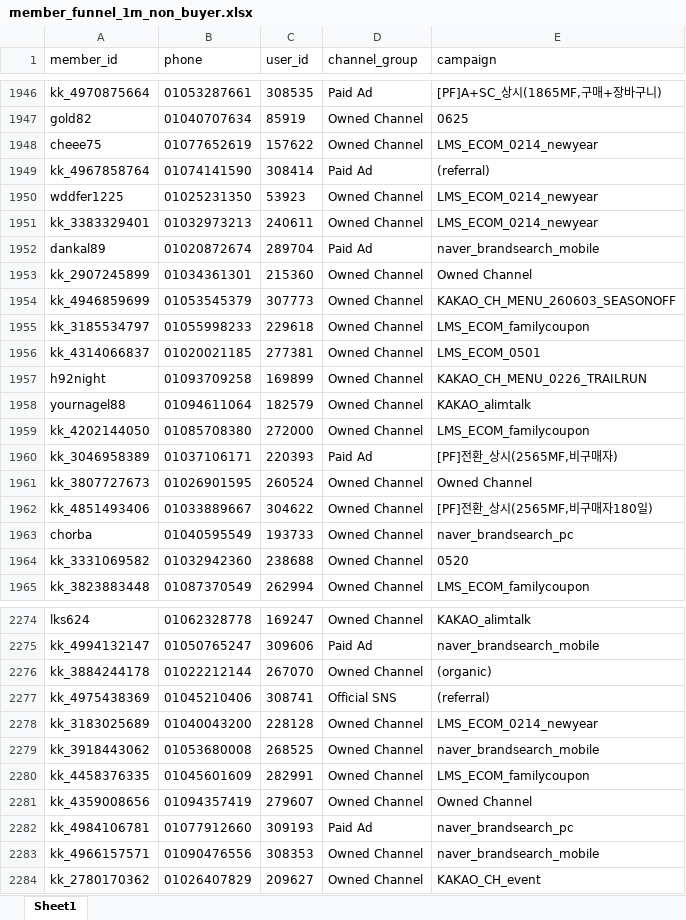
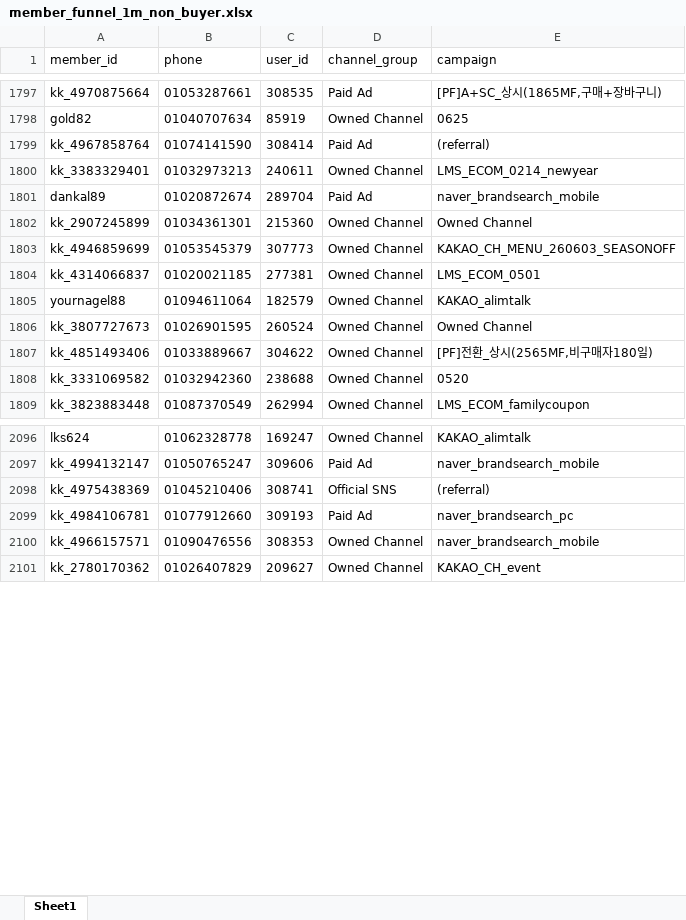
Before and after one commit to koreacolumbia-dotcom/E-comm-marketing-hub, an Excel workbook: reports/member_funnel/downloads/member_funnel_1m_non_buyer.xlsx, sheet Sheet1, drawn as a sheet; only a part is shown, gaps mark what is left out; values as stored, in another font and other column widths than the file's, no borders; removed rows and columns are numbered as before the commit, all else as after; the diff covers the shown part only; the diff names each change by its address in the sheet, - before the commit and + after, or states it on an @@ line.

```diff
--- a/reports/member_funnel/downloads/member_funnel_1m_non_buyer.xlsx (sheet Sheet1)
+++ b/reports/member_funnel/downloads/member_funnel_1m_non_buyer.xlsx (sheet Sheet1)
-row 1948: cheee75 | 01077652619 | 157622 | Owned Channel | LMS_ECOM_0214_newyear
-row 1950: wddfer1225 | 01025231350 | 53923 | Owned Channel | LMS_ECOM_0214_newyear
-row 1955: kk_3185534797 | 01055998233 | 229618 | Owned Channel | LMS_ECOM_familycoupon
-row 1957: h92night | 01093709258 | 169899 | Owned Channel | KAKAO_CH_MENU_0226_TRAILRUN
-row 1959: kk_4202144050 | 01085708380 | 272000 | Owned Channel | LMS_ECOM_familycoupon
-row 1960: kk_3046958389 | 01037106171 | 220393 | Paid Ad | [PF]전환_상시(2565MF,비구매자)
-row 1963: chorba | 01040595549 | 193733 | Owned Channel | naver_brandsearch_pc
-row 2276: kk_3884244178 | 01022212144 | 267070 | Owned Channel | (organic)
-row 2278: kk_3183025689 | 01040043200 | 228128 | Owned Channel | LMS_ECOM_0214_newyear
-row 2279: kk_3918443062 | 01053680008 | 268525 | Owned Channel | naver_brandsearch_mobile
-row 2280: kk_4458376335 | 01045601609 | 282991 | Owned Channel | LMS_ECOM_familycoupon
-row 2281: kk_4359008656 | 01094357419 | 279607 | Owned Channel | Owned Channel
```
Also changed, not shown: 226 removed rows and 192 moved rows elsewhere in this sheet, reports/member_funnel/downloads/member_funnel_1m_target_segments.xlsx, reports/member_funnel/downloads/member_funnel_1y_non_buyer.xlsx, 19 other files.
